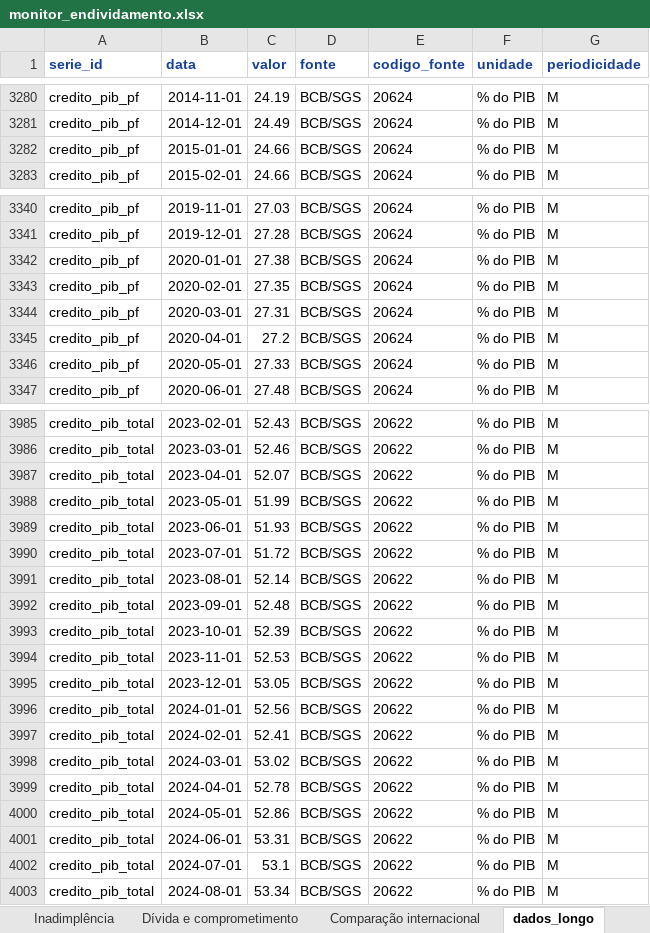
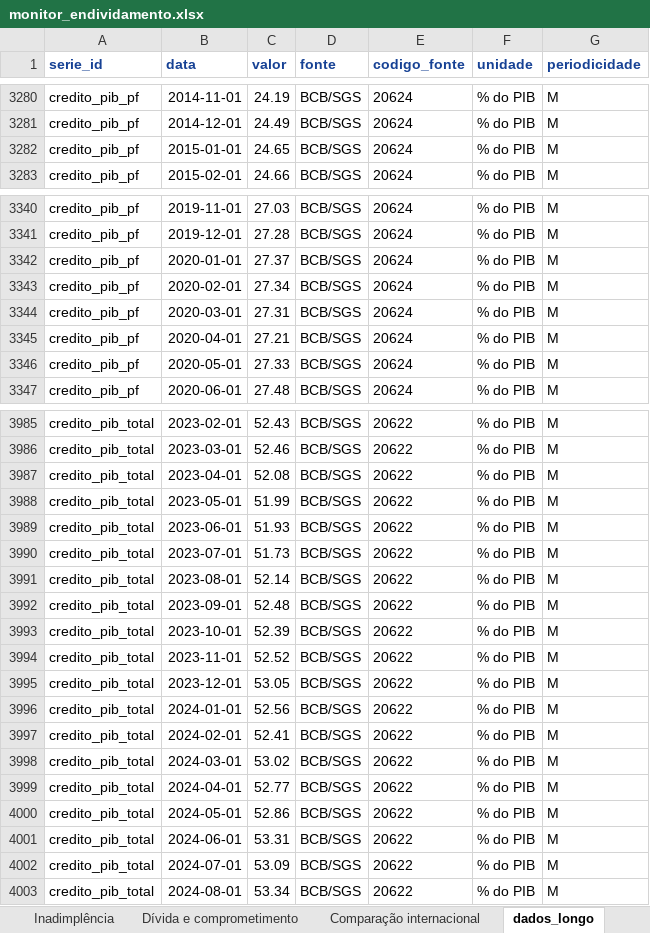
Before and after one commit to castrokleber-bit/monitor-endividamento, an Excel workbook: data/monitor_endividamento.xlsx, sheet dados_longo, drawn as a sheet; only a part is shown, gaps mark what is left out; values as stored, in another font and other column widths than the file's, no borders; the diff covers the shown part only; the diff names each change by its address in the sheet, - before the commit and + after, or states it on an @@ line.

```diff
--- a/data/monitor_endividamento.xlsx (sheet dados_longo)
+++ b/data/monitor_endividamento.xlsx (sheet dados_longo)
-C3282 (valor): 24.66
+C3282 (valor): 24.65
-C3342 (valor): 27.38
+C3342 (valor): 27.37
-C3343 (valor): 27.35
+C3343 (valor): 27.34
-C3345 (valor): 27.2
+C3345 (valor): 27.21
-C3987 (valor): 52.07
+C3987 (valor): 52.08
-C3990 (valor): 51.72
+C3990 (valor): 51.73
-C3994 (valor): 52.53
+C3994 (valor): 52.52
-C3999 (valor): 52.78
+C3999 (valor): 52.77
-C4002 (valor): 53.1
+C4002 (valor): 53.09
```
Also changed, not shown: 55 edited cells elsewhere in this sheet, sheet Mercado de crédito, sheet Leia-me, docs/monitor_endividamento.xlsx, 4 other files.
